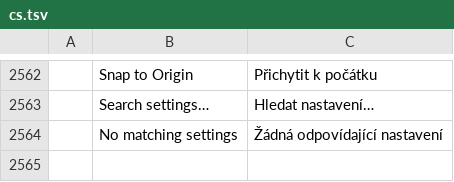
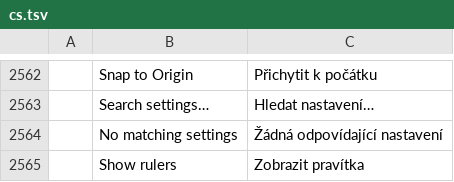
Before and after one commit to 00xJS/photocraft, a TSV file: crates/ui-egui/src/i18n/cs.tsv, drawn as a sheet; only a part is shown, gaps mark what is left out; the diff names each change by its address in the sheet, - before the commit and + after, or states it on an @@ line.

```diff
--- a/crates/ui-egui/src/i18n/cs.tsv
+++ b/crates/ui-egui/src/i18n/cs.tsv
+row 2565:  | Show rulers | Zobrazit pravítka
```
Also changed, not shown: crates/ui-egui/src/i18n/el.tsv, crates/ui-egui/src/i18n/fr.tsv, 30 other files.
